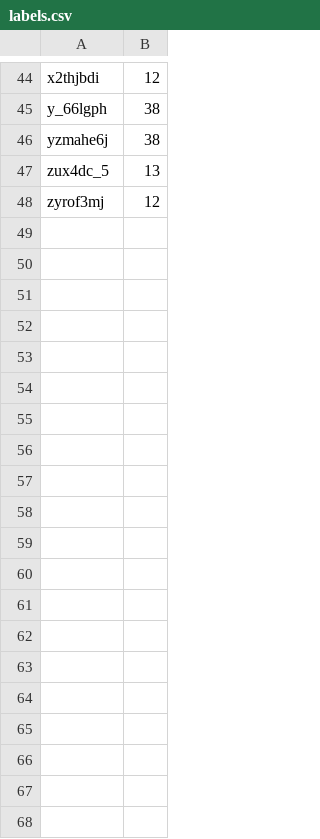
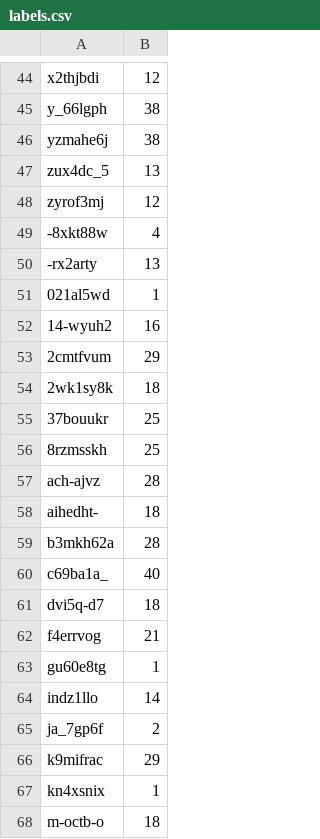
Before and after one commit to WolfgangSteiner/CarND-Traffic-Sign-Classifier-Project, a CSV file: extra/labels.csv, drawn as a sheet; only a part is shown, gaps mark what is left out; the diff covers the shown part only.

Commit message:
added more extra images

```diff
--- a/extra/labels.csv
+++ b/extra/labels.csv
@@ -48 +48,21 @@ zux4dc_5,13
 zyrof3mj,12
+-8xkt88w,4
+-rx2arty,13
+021al5wd,1
+14-wyuh2,16
+2cmtfvum,29
+2wk1sy8k,18
+37bouukr,25
+8rzmsskh,25
+ach-ajvz,28
+aihedht-,18
+b3mkh62a,28
+c69ba1a_,40
+dvi5q-d7,18
+f4errvog,21
+gu60e8tg,1
+indz1llo,14
+ja_7gp6f,2
+k9mifrac,29
+kn4xsnix,1
+m-octb-o,18
```
Also changed, not shown: 20 added rows elsewhere in this file, 40 other files.
